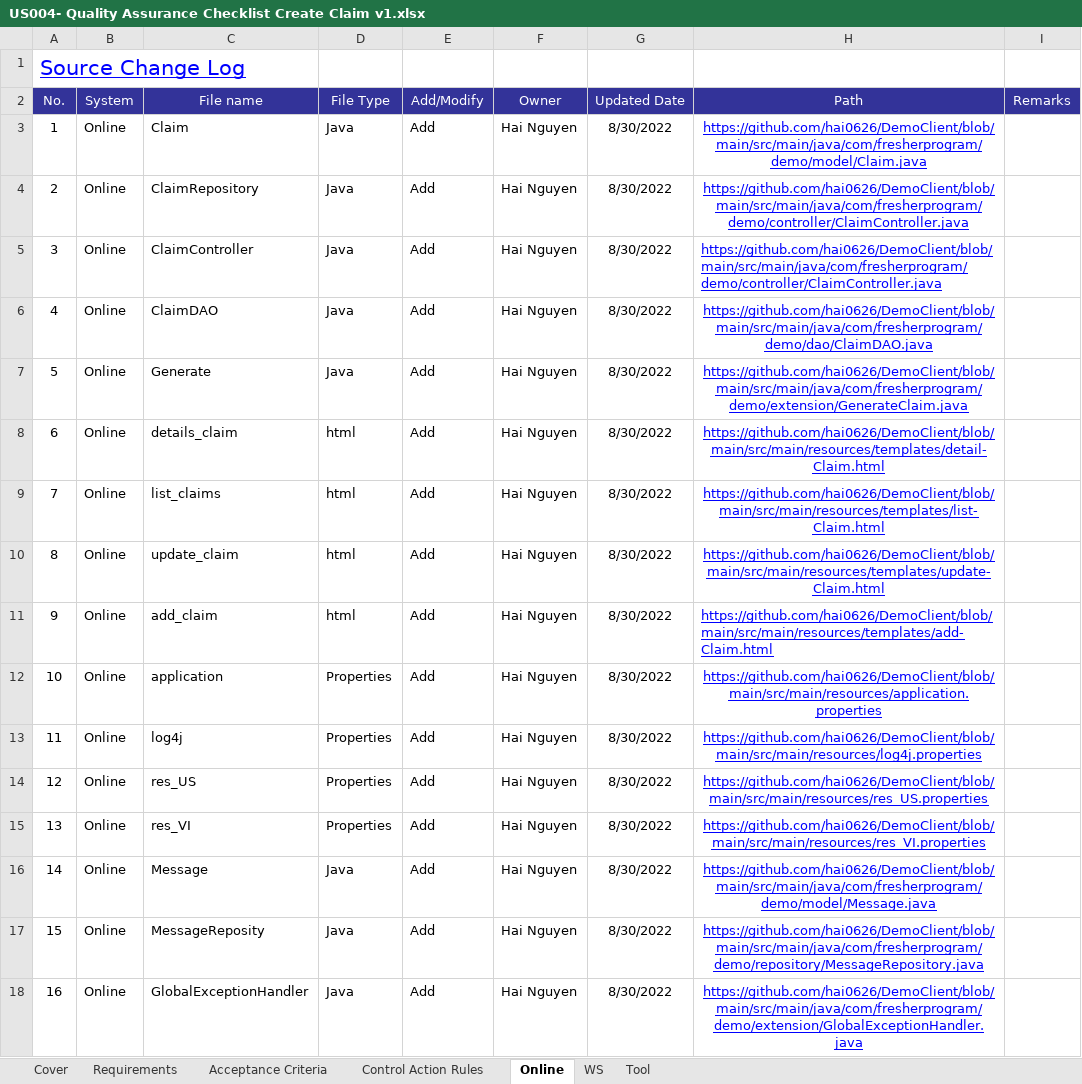
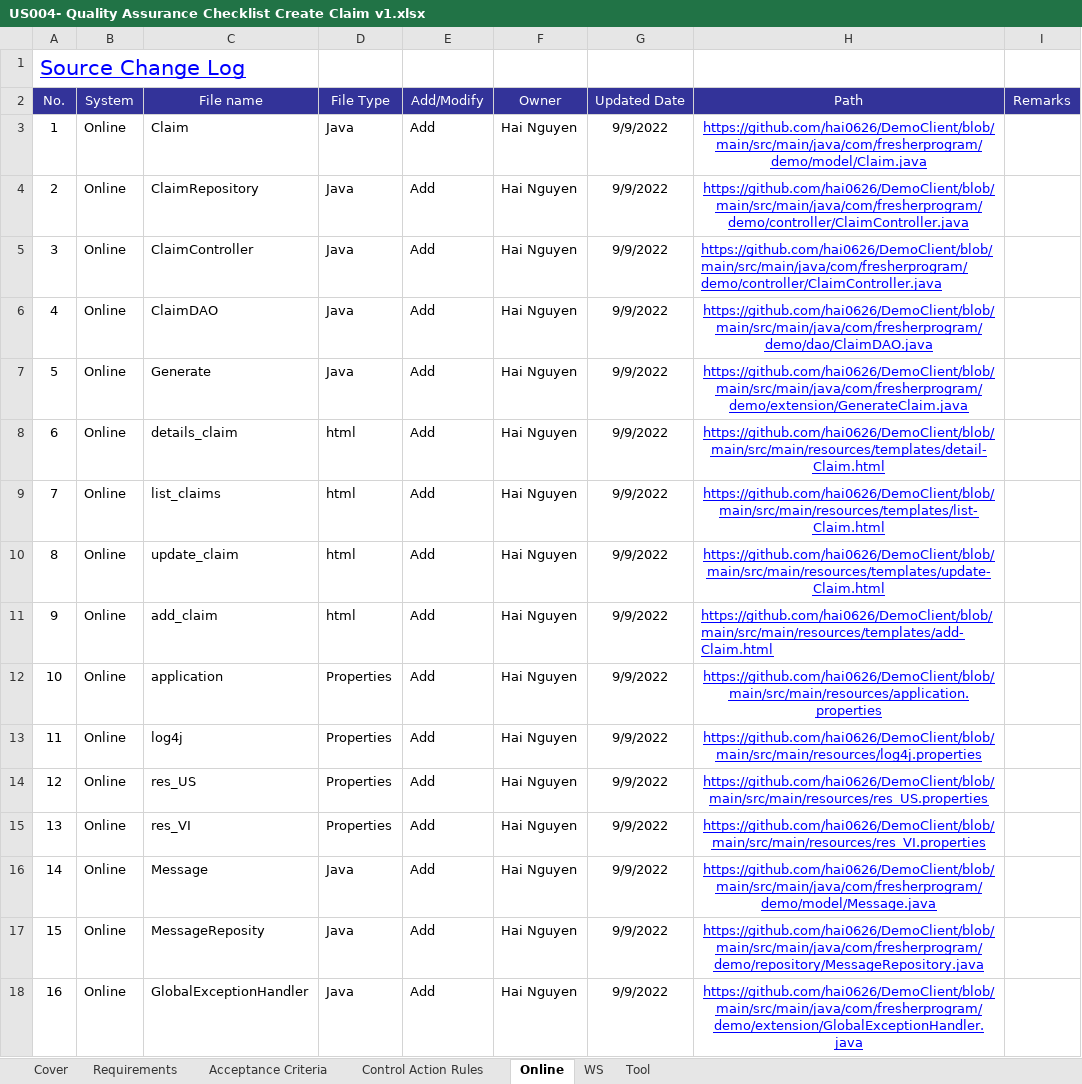
Before and after one commit to hai0626/DemoClient, an Excel workbook: US004- Quality Assurance Checklist Create Claim v1.xlsx, sheet Online, drawn as a sheet; values as stored, in another font and other column widths than the file's, no borders; the diff names each change by its address in the sheet, - before the commit and + after, or states it on an @@ line.

```diff
--- a/US004- Quality Assurance Checklist Create Claim v1.xlsx (sheet Online)
+++ b/US004- Quality Assurance Checklist Create Claim v1.xlsx (sheet Online)
-G3:G18 (Updated Date): 8/30/2022
+G3:G18 (Updated Date): 9/9/2022
```
Also changed, not shown: US004 - Create Claim.xlsx.
